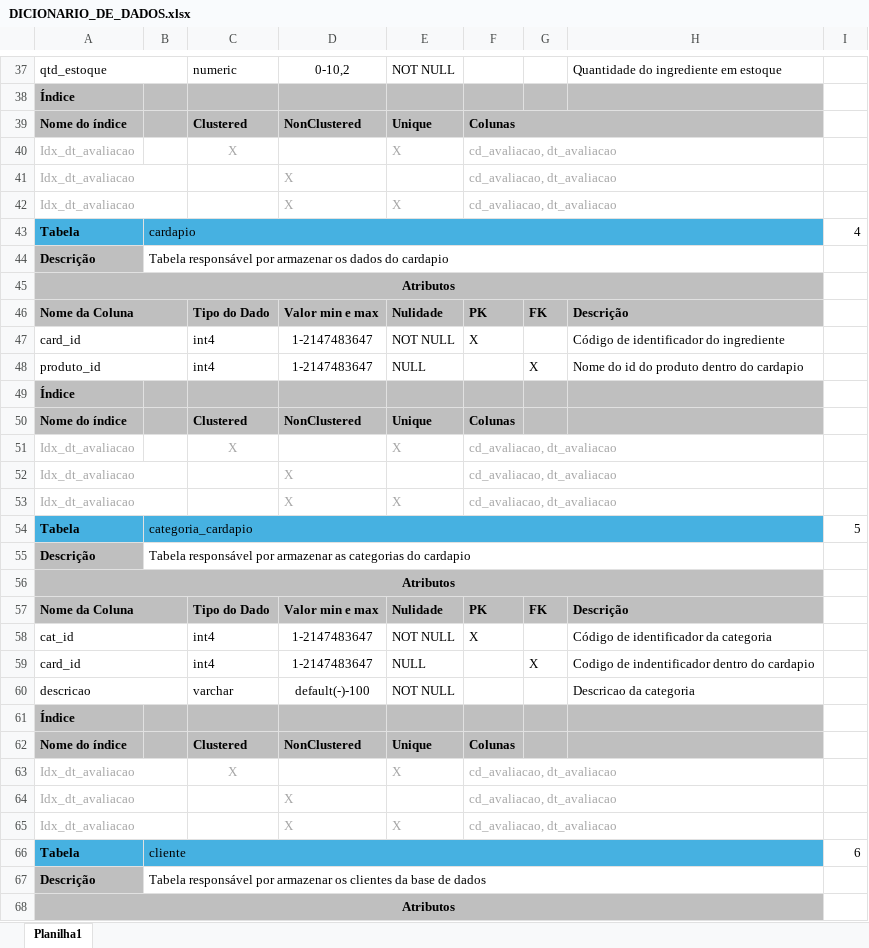
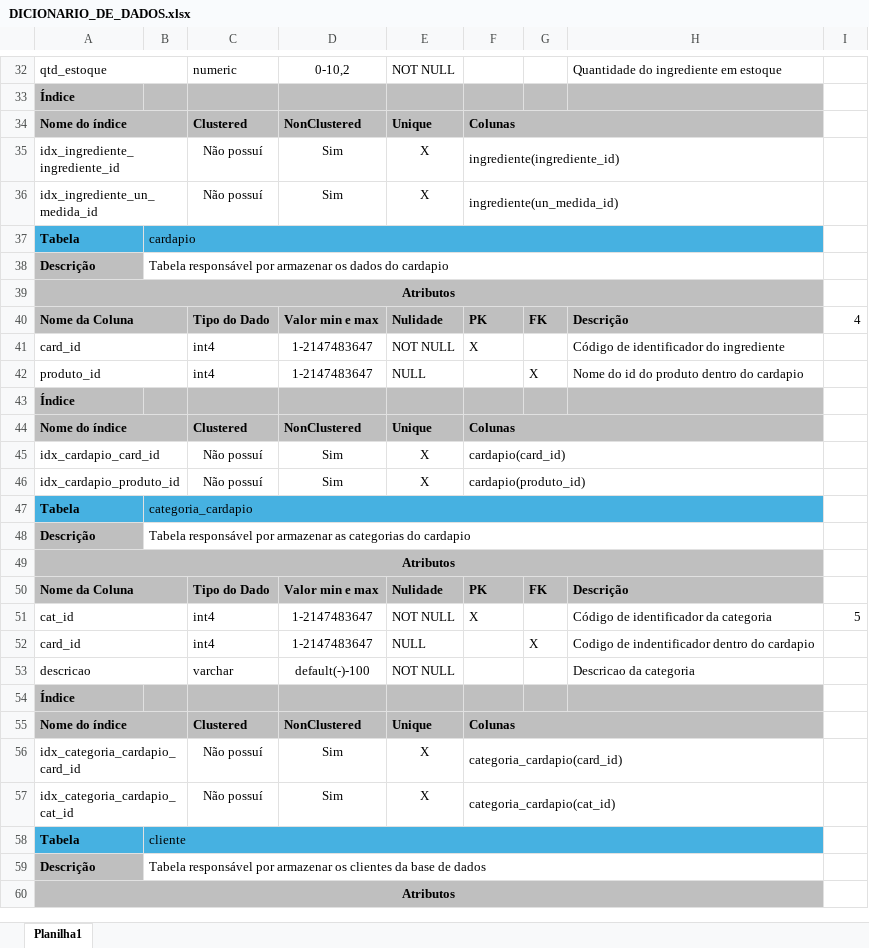
Before and after one commit to daminellis/projeto_banco_doceria, an Excel workbook: dicionario_dados/DICIONARIO_DE_DADOS.xlsx, sheet Planilha1, drawn as a sheet; only a part is shown, gaps mark what is left out; values as stored, in another font and other column widths than the file's, no borders; removed rows and columns are numbered as before the commit, all else as after; the diff covers the shown part only; the diff names each change by its address in the sheet, - before the commit and + after, or states it on an @@ line.

Commit message:
adicionando os indices a tabela do exel

```diff
--- a/dicionario_dados/DICIONARIO_DE_DADOS.xlsx (sheet Planilha1)
+++ b/dicionario_dados/DICIONARIO_DE_DADOS.xlsx (sheet Planilha1)
+A34:B34 merged
-row 40: Idx_dt_avaliacao |  | X |  | X | cd_avaliacao, dt_avaliacao
-row 41: Idx_dt_avaliacao |  |  | X |  | cd_avaliacao, dt_avaliacao
-row 42: Idx_dt_avaliacao |  |  | X | X | cd_avaliacao, dt_avaliacao
+row 35: idx_ingrediente_ingrediente_id |  | Não possuí | Sim | X | ingrediente(ingrediente_id)
+row 36: idx_ingrediente_un_medida_id |  | Não possuí | Sim | X | ingrediente(un_medida_id)
-I37: 4
+I37: (empty)
-I40: (empty)
+I40: 4
+A44:B44 merged
+F44:H44 merged
-row 51: Idx_dt_avaliacao |  | X |  | X | cd_avaliacao, dt_avaliacao
-row 52: Idx_dt_avaliacao |  |  | X |  | cd_avaliacao, dt_avaliacao
-row 53: Idx_dt_avaliacao |  |  | X | X | cd_avaliacao, dt_avaliacao
+row 45: idx_cardapio_card_id |  | Não possuí | Sim | X | cardapio(card_id)
+row 46: idx_cardapio_produto_id |  | Não possuí | Sim | X | cardapio(produto_id)
-I47: 5
+I47: (empty)
-I51: (empty)
+I51: 5
+A55:B55 merged
+F55:H55 merged
-row 63: Idx_dt_avaliacao |  | X |  | X | cd_avaliacao, dt_avaliacao
-row 64: Idx_dt_avaliacao |  |  | X |  | cd_avaliacao, dt_avaliacao
-row 65: Idx_dt_avaliacao |  |  | X | X | cd_avaliacao, dt_avaliacao
+row 56: idx_categoria_cardapio_card_id |  | Não possuí | Sim | X | categoria_cardapio(card_id)
+row 57: idx_categoria_cardapio_cat_id |  | Não possuí | Sim | X | categoria_cardapio(cat_id)
-I58: 6
+I58: (empty)
```
Also changed, not shown: 12 added rows, 22 removed rows, 10 edited cells and merged cells elsewhere in this sheet.
